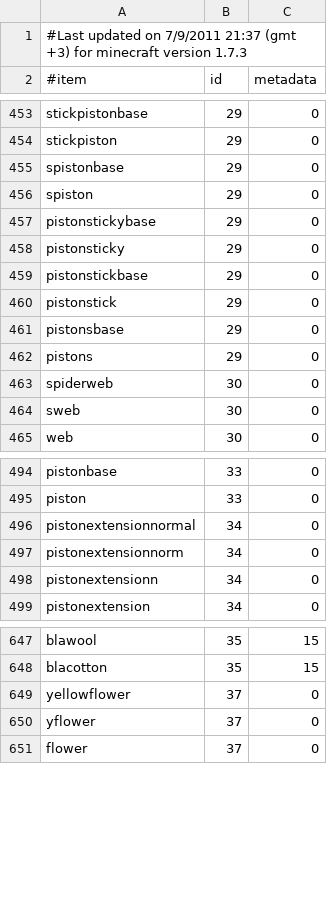
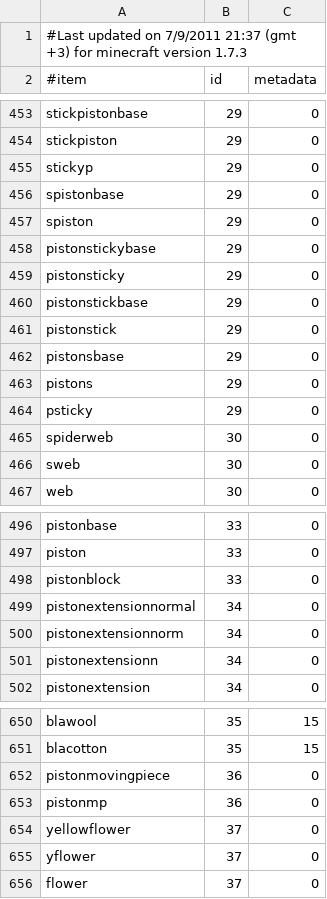
Before and after one commit to EssentialsX/Essentials, a CSV file: Essentials/src/items.csv, drawn as a sheet; only a part is shown, gaps mark what is left out.

Commit message:
add missing items

```diff
--- a/Essentials/src/items.csv
+++ b/Essentials/src/items.csv
@@ -454,2 +454,3 @@ stickpistonbase,29,0
 stickpiston,29,0
+stickyp,29,0
 spistonbase,29,0
@@ -462,2 +463,3 @@ pistonsbase,29,0
 pistons,29,0
+psticky,29,0
 spiderweb,30,0
@@ -495,2 +497,3 @@ pistonbase,33,0
 piston,33,0
+pistonblock,33,0
 pistonextensionnormal,34,0
@@ -648,2 +651,4 @@ blawool,35,15
 blacotton,35,15
+pistonmovingpiece,36,0
+pistonmp,36,0
 yellowflower,37,0
```
